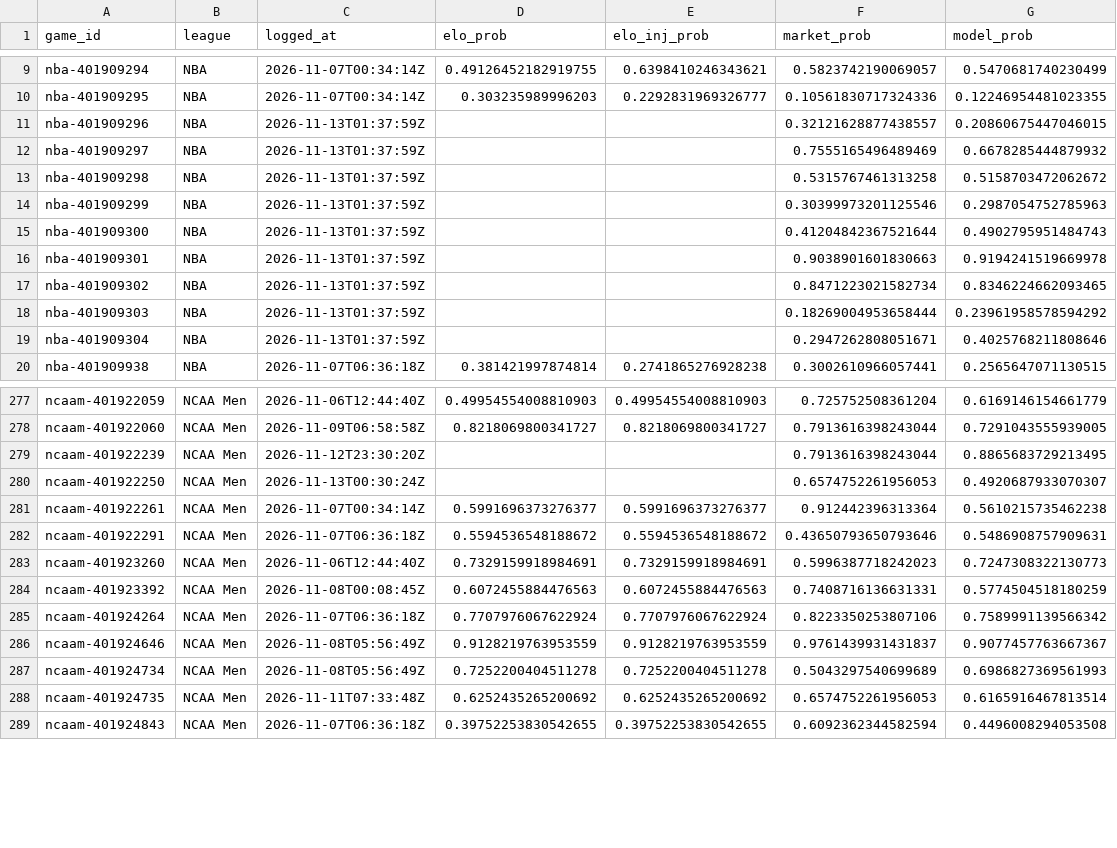
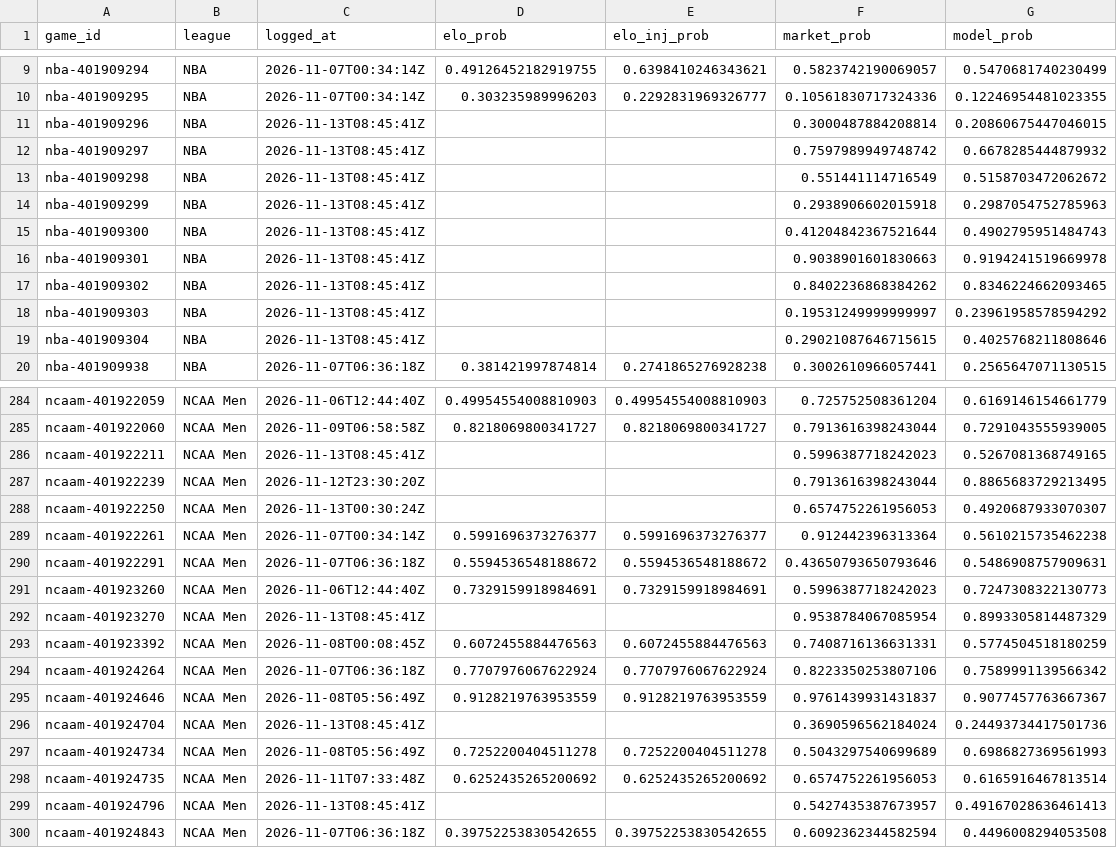
Before and after one commit to charliedavis78-bit/edge-e4b8b58d340a, a CSV file: log/predictions.csv, drawn as a sheet; only a part is shown, gaps mark what is left out; the diff covers the shown part only.

Commit message:
Update track record

```diff
--- a/log/predictions.csv
+++ b/log/predictions.csv
@@ -10,11 +10,11 @@ nba-401909294,NBA,2026-11-07T00:34:14Z,0.49126452182919755,0.6398410246343621,0.
 nba-401909295,NBA,2026-11-07T00:34:14Z,0.303235989996203,0.2292831969326777,0.10561830717324336,0.12246954481023355
-nba-401909296,NBA,2026-11-13T01:37:59Z,,,0.32121628877438557,0.20860675447046015
-nba-401909297,NBA,2026-11-13T01:37:59Z,,,0.7555165496489469,0.6678285444879932
-nba-401909298,NBA,2026-11-13T01:37:59Z,,,0.5315767461313258,0.5158703472062672
-nba-401909299,NBA,2026-11-13T01:37:59Z,,,0.30399973201125546,0.2987054752785963
-nba-401909300,NBA,2026-11-13T01:37:59Z,,,0.41204842367521644,0.4902795951484743
-nba-401909301,NBA,2026-11-13T01:37:59Z,,,0.9038901601830663,0.9194241519669978
-nba-401909302,NBA,2026-11-13T01:37:59Z,,,0.8471223021582734,0.8346224662093465
-nba-401909303,NBA,2026-11-13T01:37:59Z,,,0.18269004953658444,0.23961958578594292
-nba-401909304,NBA,2026-11-13T01:37:59Z,,,0.2947262808051671,0.4025768211808646
+nba-401909296,NBA,2026-11-13T08:45:41Z,,,0.3000487884208814,0.20860675447046015
+nba-401909297,NBA,2026-11-13T08:45:41Z,,,0.7597989949748742,0.6678285444879932
+nba-401909298,NBA,2026-11-13T08:45:41Z,,,0.551441114716549,0.5158703472062672
+nba-401909299,NBA,2026-11-13T08:45:41Z,,,0.2938906602015918,0.2987054752785963
+nba-401909300,NBA,2026-11-13T08:45:41Z,,,0.41204842367521644,0.4902795951484743
+nba-401909301,NBA,2026-11-13T08:45:41Z,,,0.9038901601830663,0.9194241519669978
+nba-401909302,NBA,2026-11-13T08:45:41Z,,,0.8402236868384262,0.8346224662093465
+nba-401909303,NBA,2026-11-13T08:45:41Z,,,0.19531249999999997,0.23961958578594292
+nba-401909304,NBA,2026-11-13T08:45:41Z,,,0.29021087646715615,0.4025768211808646
 nba-401909938,NBA,2026-11-07T06:36:18Z,0.381421997874814,0.2741865276928238,0.3002610966057441,0.2565647071130515
@@ -278,2 +285,3 @@ ncaam-401922059,NCAA Men,2026-11-06T12:44:40Z,0.49954554008810903,0.499545540088
 ncaam-401922060,NCAA Men,2026-11-09T06:58:58Z,0.8218069800341727,0.8218069800341727,0.7913616398243044,0.7291043555939005
+ncaam-401922211,NCAA Men,2026-11-13T08:45:41Z,,,0.5996387718242023,0.5267081368749165
 ncaam-401922239,NCAA Men,2026-11-12T23:30:20Z,,,0.7913616398243044,0.8865683729213495
@@ -283,2 +291,3 @@ ncaam-401922291,NCAA Men,2026-11-07T06:36:18Z,0.5594536548188672,0.5594536548188
 ncaam-401923260,NCAA Men,2026-11-06T12:44:40Z,0.7329159918984691,0.7329159918984691,0.5996387718242023,0.7247308322130773
+ncaam-401923270,NCAA Men,2026-11-13T08:45:41Z,,,0.9538784067085954,0.8993305814487329
 ncaam-401923392,NCAA Men,2026-11-08T00:08:45Z,0.6072455884476563,0.6072455884476563,0.7408716136631331,0.5774504518180259
@@ -286,4 +295,6 @@ ncaam-401924264,NCAA Men,2026-11-07T06:36:18Z,0.7707976067622924,0.7707976067622
 ncaam-401924646,NCAA Men,2026-11-08T05:56:49Z,0.9128219763953559,0.9128219763953559,0.9761439931431837,0.9077457763667367
+ncaam-401924704,NCAA Men,2026-11-13T08:45:41Z,,,0.3690596562184024,0.24493734417501736
 ncaam-401924734,NCAA Men,2026-11-08T05:56:49Z,0.7252200404511278,0.7252200404511278,0.5043297540699689,0.6986827369561993
 ncaam-401924735,NCAA Men,2026-11-11T07:33:48Z,0.6252435265200692,0.6252435265200692,0.6574752261956053,0.6165916467813514
+ncaam-401924796,NCAA Men,2026-11-13T08:45:41Z,,,0.5427435387673957,0.49167028636461413
 ncaam-401924843,NCAA Men,2026-11-07T06:36:18Z,0.39752253830542655,0.39752253830542655,0.6092362344582594,0.4496008294053508
```
Also changed, not shown: 10 added rows and 58 edited cells elsewhere in this file.
